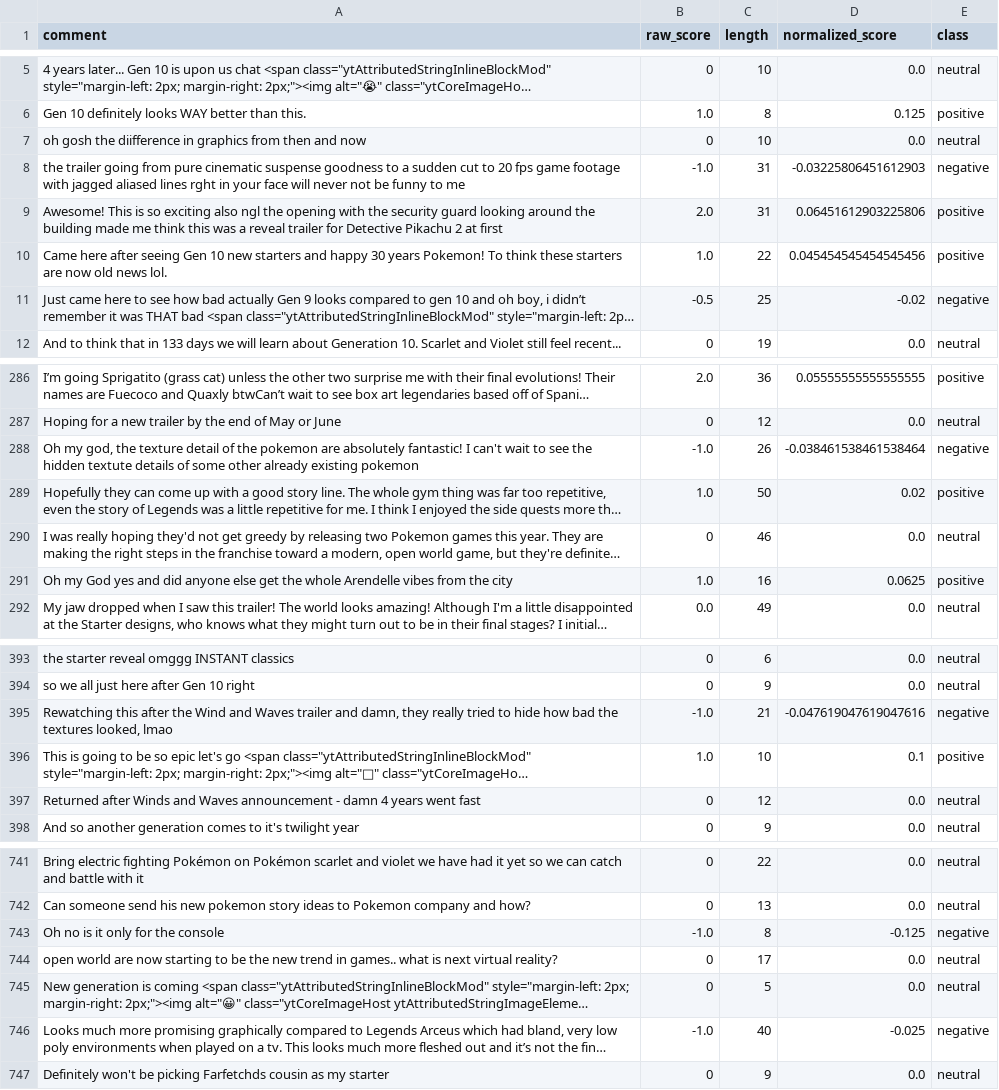
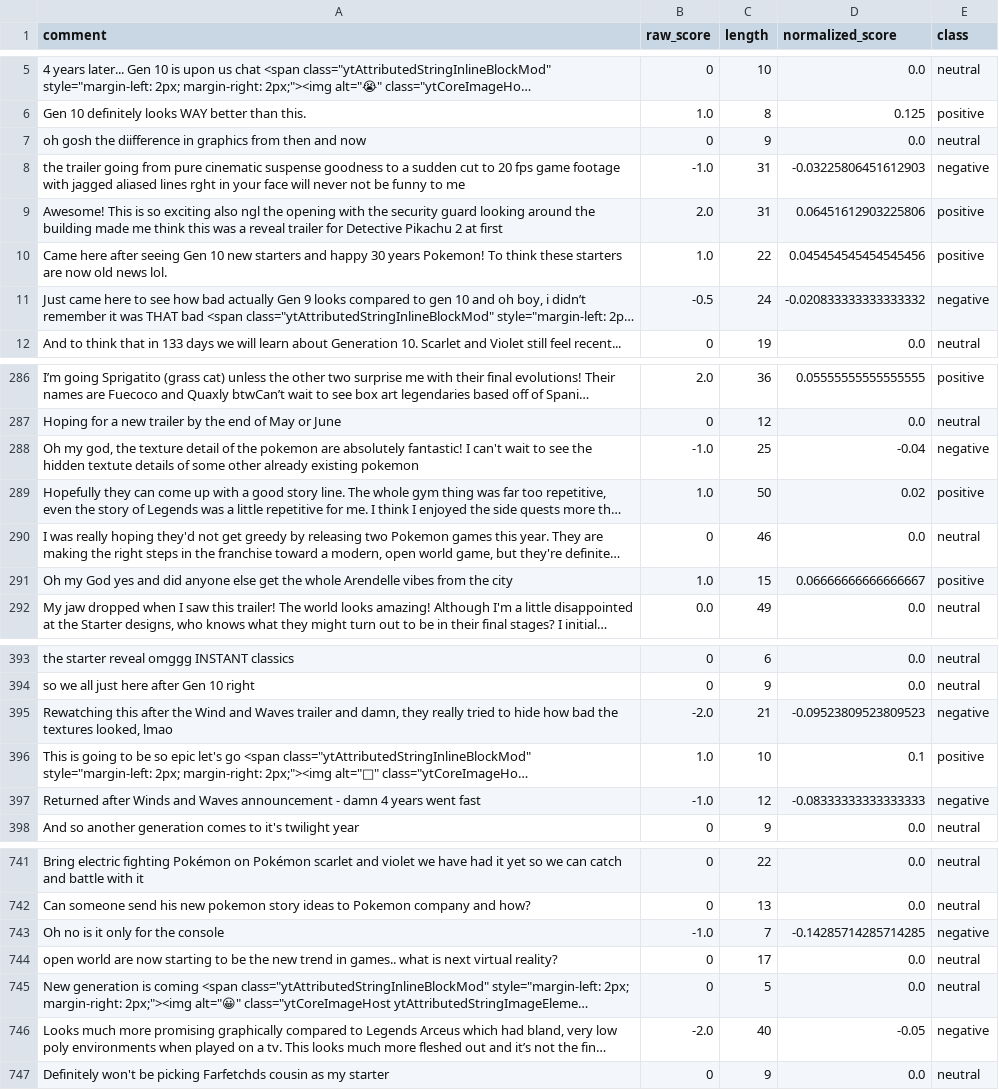
Before and after one commit to d3lwyrn/EECS767_Project, a CSV file: exports/youtubepokemon_scarlet.csv, drawn as a sheet; only a part is shown, gaps mark what is left out; long unchanged cells end in …; the diff covers the shown part only; the diff names each change by its address in the sheet, - before the commit and + after, or states it on an @@ line.

```diff
--- a/exports/youtubepokemon_scarlet.csv
+++ b/exports/youtubepokemon_scarlet.csv
-C7 (length): 10
+C7 (length): 9
-C11 (length): 25
+C11 (length): 24
-D11 (normalized_score): -0.02
+D11 (normalized_score): -0.020833333333333332
-C288 (length): 26
+C288 (length): 25
-D288 (normalized_score): -0.038461538461538464
+D288 (normalized_score): -0.04
-C291 (length): 16
+C291 (length): 15
-D291 (normalized_score): 0.0625
+D291 (normalized_score): 0.06666666666666667
-B395 (raw_score): -1.0
+B395 (raw_score): -2.0
-D395 (normalized_score): -0.047619047619047616
+D395 (normalized_score): -0.09523809523809523
-B397 (raw_score): 0
+B397 (raw_score): -1.0
-D397 (normalized_score): 0.0
+D397 (normalized_score): -0.08333333333333333
-E397 (class): neutral
+E397 (class): negative
-C743 (length): 8
+C743 (length): 7
-D743 (normalized_score): -0.125
+D743 (normalized_score): -0.14285714285714285
-B746 (raw_score): -1.0
+B746 (raw_score): -2.0
-D746 (normalized_score): -0.025
+D746 (normalized_score): -0.05
```
Also changed, not shown: 35 edited cells elsewhere in this file, exports/youtubepokemon_arceus.csv, exports/youtubepokemon_diamond.csv, 5 other files.
